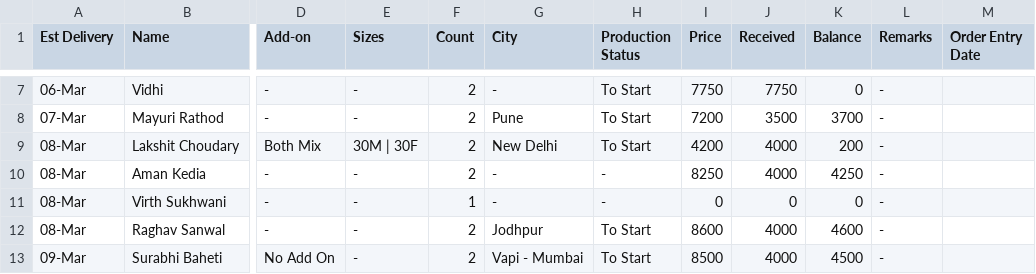
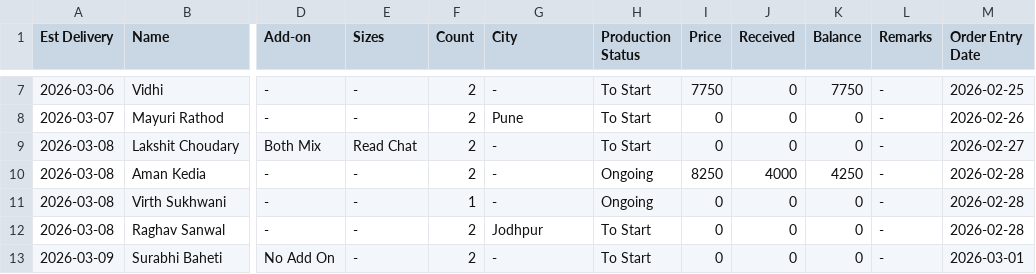
Before and after one commit to dresskraft/dresskraft-orders-dashboard, a CSV file: orders.csv, drawn as a sheet; only a part is shown, gaps mark what is left out; the diff covers the shown part only; the diff names each change by its address in the sheet, - before the commit and + after, or states it on an @@ line.

Commit message:
Update orders.csv

```diff
--- a/orders.csv
+++ b/orders.csv
-A7 (Est Delivery): 06-Mar
+A7 (Est Delivery): 2026-03-06
-J7 (Received): 7750
+J7 (Received): 0
-K7 (Balance): 0
+K7 (Balance): 7750
-M7 (Order Entry Date): (empty)
+M7 (Order Entry Date): 2026-02-25
-A8 (Est Delivery): 07-Mar
+A8 (Est Delivery): 2026-03-07
-I8 (Price): 7200
+I8 (Price): 0
-J8 (Received): 3500
+J8 (Received): 0
-K8 (Balance): 3700
+K8 (Balance): 0
-M8 (Order Entry Date): (empty)
+M8 (Order Entry Date): 2026-02-26
-A9:A12 (Est Delivery): 08-Mar
+A9:A12 (Est Delivery): 2026-03-08
-E9 (Sizes): 30M | 30F
+E9 (Sizes): Read Chat
-G9 (City): New Delhi
+G9 (City): -
-I9 (Price): 4200
+I9 (Price): 0
-J9 (Received): 4000
+J9 (Received): 0
-K9 (Balance): 200
+K9 (Balance): 0
-M9 (Order Entry Date): (empty)
+M9 (Order Entry Date): 2026-02-27
-H10:H11 (Production Status): -
+H10:H11 (Production Status): Ongoing
-M10:M12 (Order Entry Date): (empty)
+M10:M12 (Order Entry Date): 2026-02-28
-I12 (Price): 8600
+I12 (Price): 0
-J12:J13 (Received): 4000
+J12:J13 (Received): 0
-K12 (Balance): 4600
+K12 (Balance): 0
-A13 (Est Delivery): 09-Mar
+A13 (Est Delivery): 2026-03-09
-G13 (City): Vapi - Mumbai
+G13 (City): -
-I13 (Price): 8500
+I13 (Price): 0
-K13 (Balance): 4500
+K13 (Balance): 0
-M13 (Order Entry Date): (empty)
+M13 (Order Entry Date): 2026-03-01
```
Also changed, not shown: 61 edited cells elsewhere in this file.
